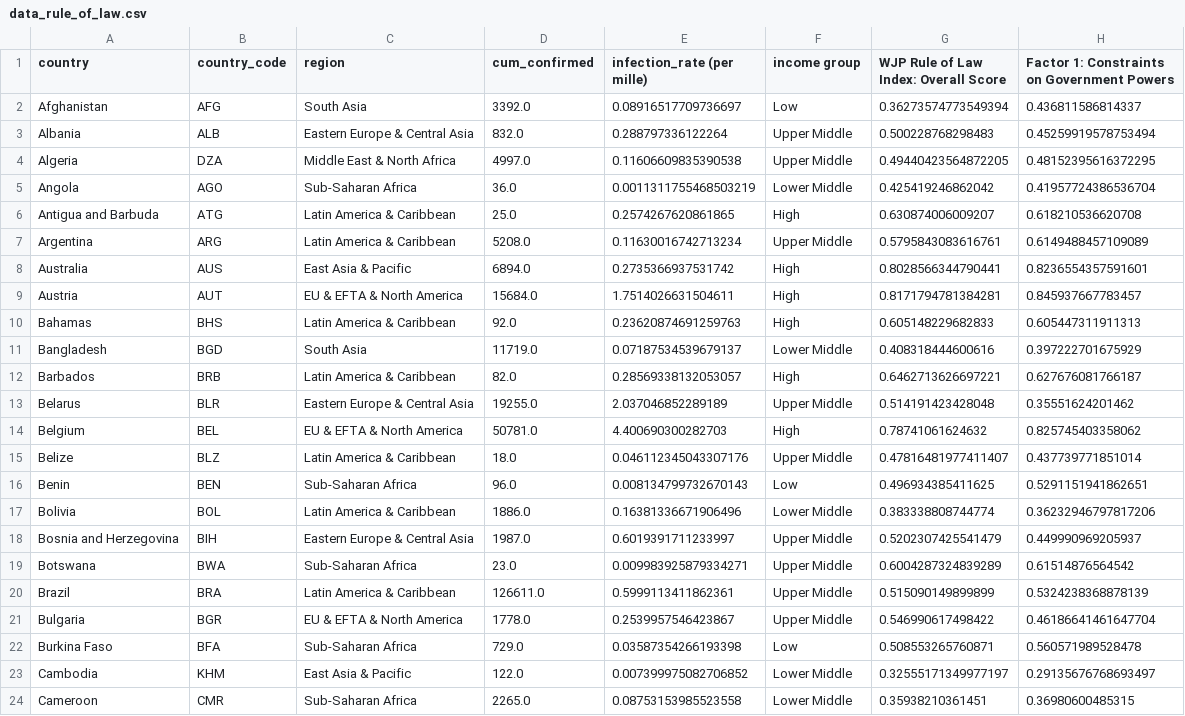
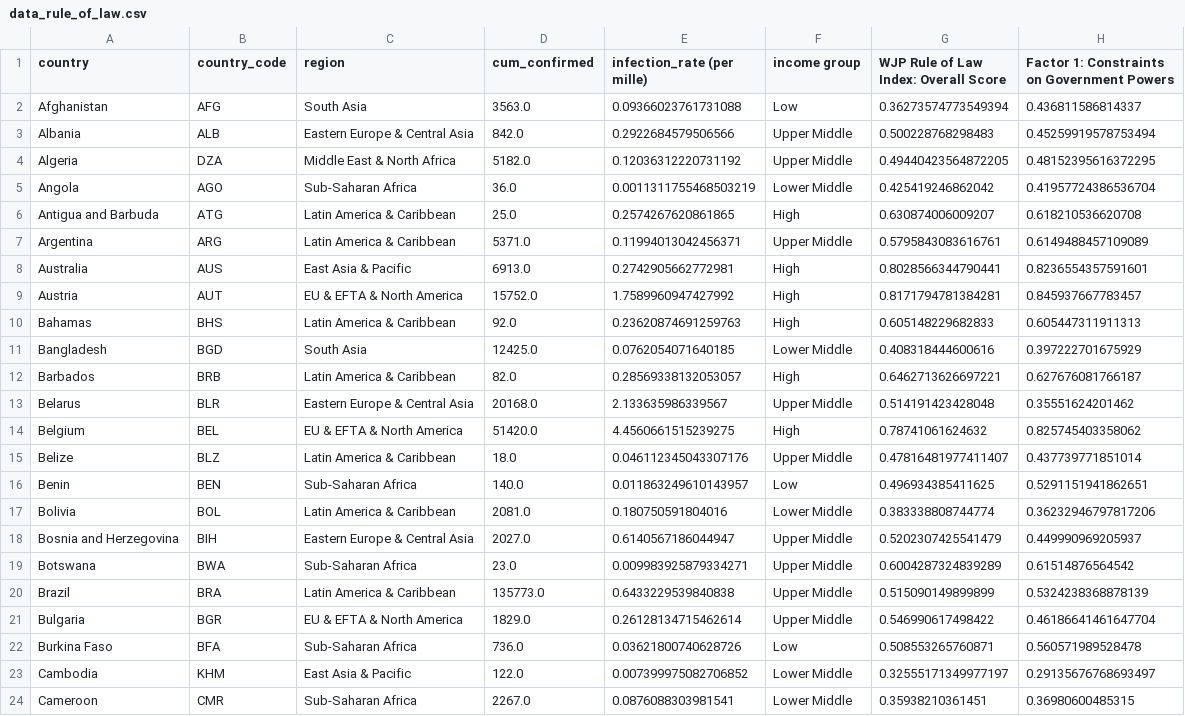
Before and after one commit to fudab/COVID-19-ATC, a CSV file: scripts/data_rule_of_law/data_rule_of_law.csv, drawn as a sheet; only a part is shown; the diff covers the shown part only; the diff names each change by its address in the sheet, - before the commit and + after, or states it on an @@ line.

```diff
--- a/scripts/data_rule_of_law/data_rule_of_law.csv
+++ b/scripts/data_rule_of_law/data_rule_of_law.csv
-D2 (cum_confirmed): 3392.0
+D2 (cum_confirmed): 3563.0
-E2 (infection_rate (per mille)): 0.08916517709736697
+E2 (infection_rate (per mille)): 0.09366023761731088
-D3 (cum_confirmed): 832.0
+D3 (cum_confirmed): 842.0
-E3 (infection_rate (per mille)): 0.288797336122264
+E3 (infection_rate (per mille)): 0.2922684579506566
-D4 (cum_confirmed): 4997.0
+D4 (cum_confirmed): 5182.0
-E4 (infection_rate (per mille)): 0.11606609835390538
+E4 (infection_rate (per mille)): 0.12036312220731192
-D7 (cum_confirmed): 5208.0
+D7 (cum_confirmed): 5371.0
-E7 (infection_rate (per mille)): 0.11630016742713234
+E7 (infection_rate (per mille)): 0.11994013042456371
-D8 (cum_confirmed): 6894.0
+D8 (cum_confirmed): 6913.0
-E8 (infection_rate (per mille)): 0.2735366937531742
+E8 (infection_rate (per mille)): 0.2742905662772981
-D9 (cum_confirmed): 15684.0
+D9 (cum_confirmed): 15752.0
-E9 (infection_rate (per mille)): 1.7514026631504611
+E9 (infection_rate (per mille)): 1.7589960947427992
-D11 (cum_confirmed): 11719.0
+D11 (cum_confirmed): 12425.0
-E11 (infection_rate (per mille)): 0.07187534539679137
+E11 (infection_rate (per mille)): 0.0762054071640185
-D13 (cum_confirmed): 19255.0
+D13 (cum_confirmed): 20168.0
-E13 (infection_rate (per mille)): 2.037046852289189
+E13 (infection_rate (per mille)): 2.133635986339567
-D14 (cum_confirmed): 50781.0
+D14 (cum_confirmed): 51420.0
-E14 (infection_rate (per mille)): 4.400690300282703
+E14 (infection_rate (per mille)): 4.4560661515239275
-D16 (cum_confirmed): 96.0
+D16 (cum_confirmed): 140.0
-E16 (infection_rate (per mille)): 0.008134799732670143
+E16 (infection_rate (per mille)): 0.011863249610143957
-D17 (cum_confirmed): 1886.0
+D17 (cum_confirmed): 2081.0
-E17 (infection_rate (per mille)): 0.16381336671906496
+E17 (infection_rate (per mille)): 0.180750591804016
-D18 (cum_confirmed): 1987.0
+D18 (cum_confirmed): 2027.0
-E18 (infection_rate (per mille)): 0.6019391711233997
+E18 (infection_rate (per mille)): 0.6140567186044947
-D20 (cum_confirmed): 126611.0
+D20 (cum_confirmed): 135773.0
-E20 (infection_rate (per mille)): 0.5999113411862361
+E20 (infection_rate (per mille)): 0.6433229539840838
-D21 (cum_confirmed): 1778.0
+D21 (cum_confirmed): 1829.0
-E21 (infection_rate (per mille)): 0.2539957546423867
+E21 (infection_rate (per mille)): 0.26128134715462614
-D22 (cum_confirmed): 729.0
+D22 (cum_confirmed): 736.0
-E22 (infection_rate (per mille)): 0.03587354266193398
+E22 (infection_rate (per mille)): 0.03621800740628726
-D24 (cum_confirmed): 2265.0
+D24 (cum_confirmed): 2267.0
-E24 (infection_rate (per mille)): 0.08753153985523558
+E24 (infection_rate (per mille)): 0.0876088303981541
```
Also changed, not shown: 164 edited cells elsewhere in this file, 1 other file.
